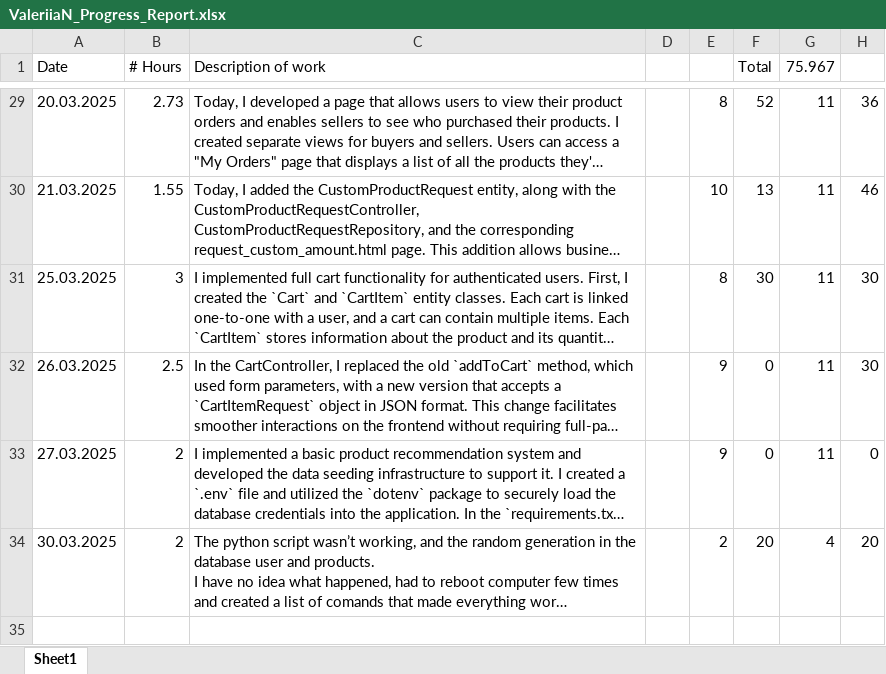
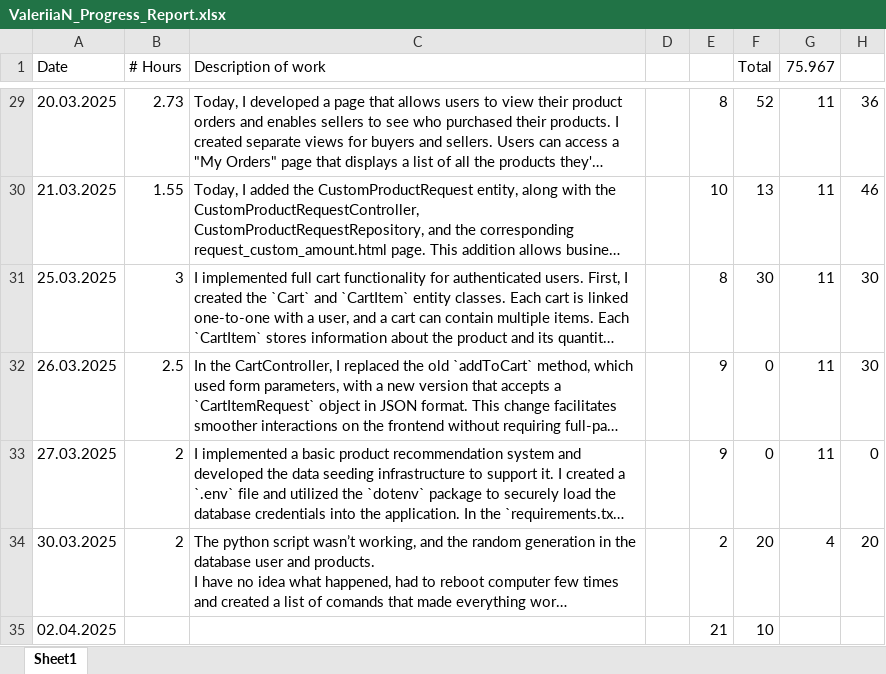
Before and after one commit to valeriianik/W25_4495_S2_ValeriiaN, an Excel workbook: DocumentsAndReports/Reports/ValeriiaN_Progress_Report.xlsx, sheet Sheet1, drawn as a sheet; only a part is shown, gaps mark what is left out; long unchanged cells end in …; values as stored, in another font and other column widths than the file's, no borders; the diff names each change by its address in the sheet, - before the commit and + after, or states it on an @@ line.

```diff
--- a/DocumentsAndReports/Reports/ValeriiaN_Progress_Report.xlsx (sheet Sheet1)
+++ b/DocumentsAndReports/Reports/ValeriiaN_Progress_Report.xlsx (sheet Sheet1)
+row 35: 02.04.2025 |  |  |  | 21 | 10
```
Also changed, not shown: 38 other files.
